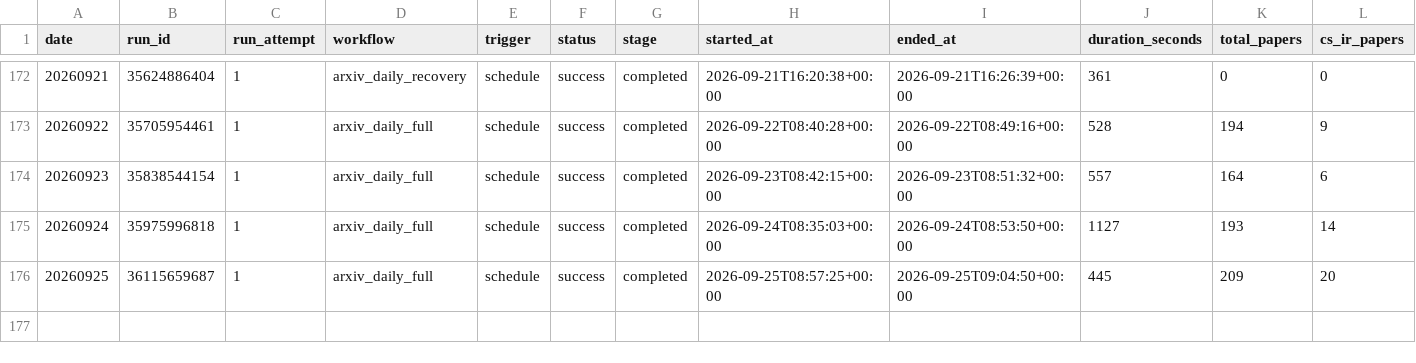
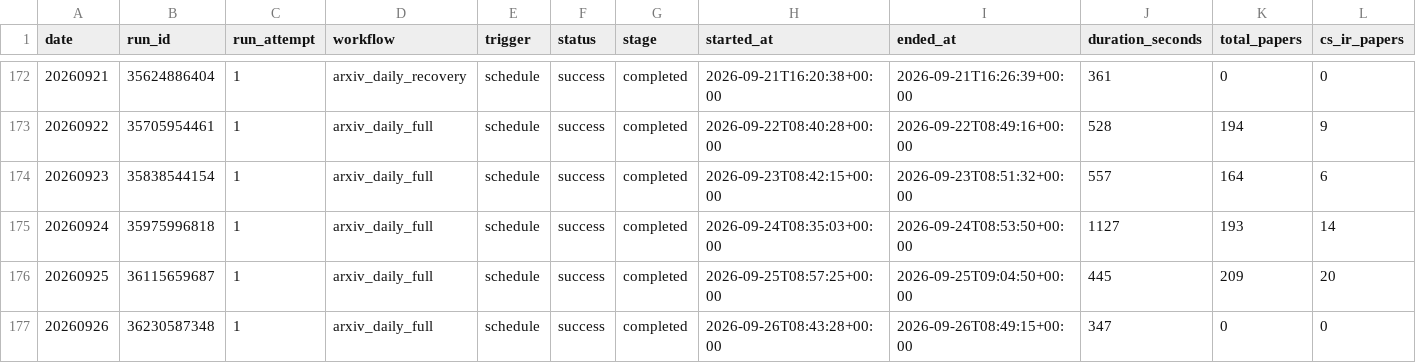
Before and after one commit to katdogC/Algorithm-Practice-in-Industry, a CSV file: paperBotV2/arxiv_daily/status/arxiv_daily_runs.csv, drawn as a sheet; only a part is shown, gaps mark what is left out; rows hold the shown columns only; the diff names each change by its address in the sheet, - before the commit and + after, or states it on an @@ line.

```diff
--- a/paperBotV2/arxiv_daily/status/arxiv_daily_runs.csv
+++ b/paperBotV2/arxiv_daily/status/arxiv_daily_runs.csv
+row 177: 20260926 | 36230587348 | 1 | arxiv_daily_full | schedule | success | completed | 2026-09-26T08:43:28+00:00 | 2026-09-26T08:49:15+00:00 | 347 | 0 | 0
```
Also changed, not shown: 2 other files.
